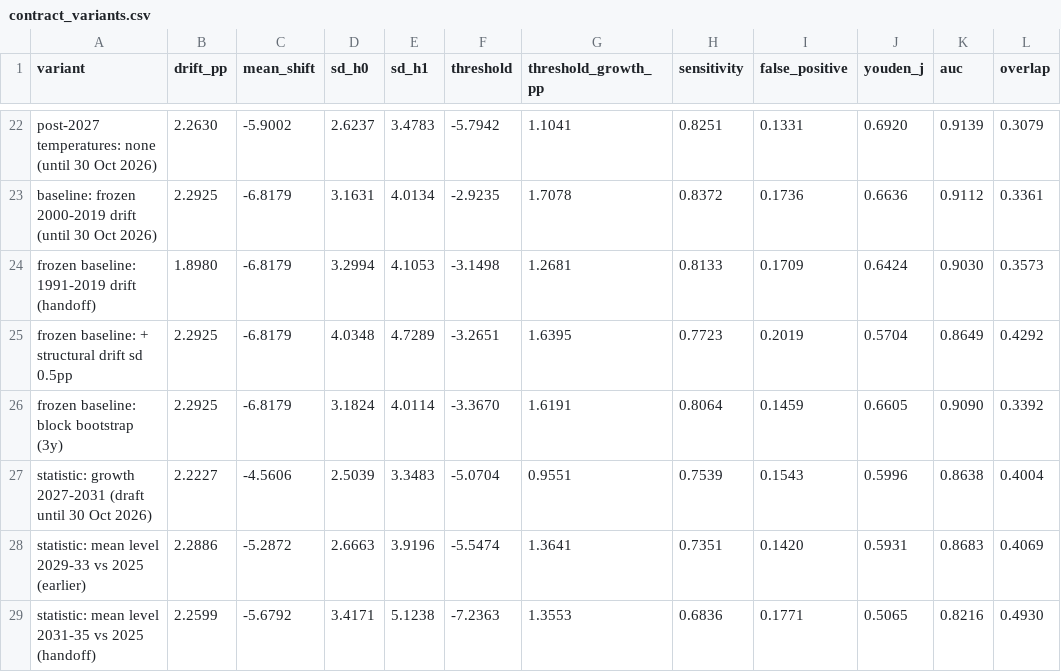
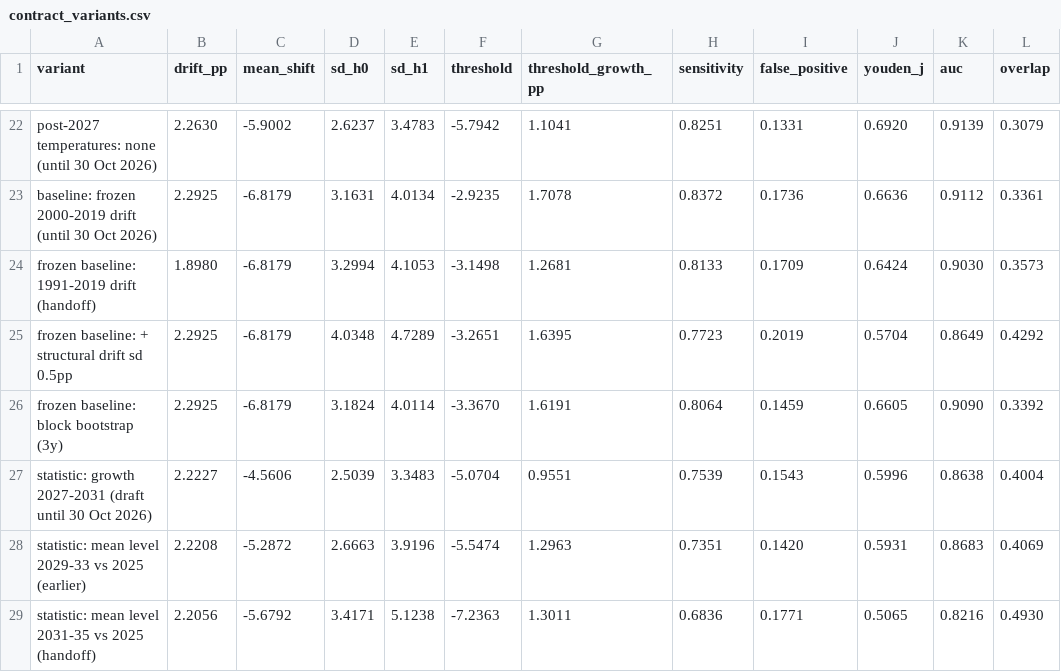
Before and after one commit to ptbrown31/climate-gdp-contract, a CSV file: outputs/contract_variants.csv, drawn as a sheet; only a part is shown, gaps mark what is left out; the diff names each change by its address in the sheet, - before the commit and + after, or states it on an @@ line.

```diff
--- a/outputs/contract_variants.csv
+++ b/outputs/contract_variants.csv
-B28 (drift_pp): 2.2886
+B28 (drift_pp): 2.2208
-G28 (threshold_growth_pp): 1.3641
+G28 (threshold_growth_pp): 1.2963
-B29 (drift_pp): 2.2599
+B29 (drift_pp): 2.2056
-G29 (threshold_growth_pp): 1.3553
+G29 (threshold_growth_pp): 1.3011
```
Also changed, not shown: outputs/refresh_log.csv, outputs/scenario_annual.csv, 13 other files.
